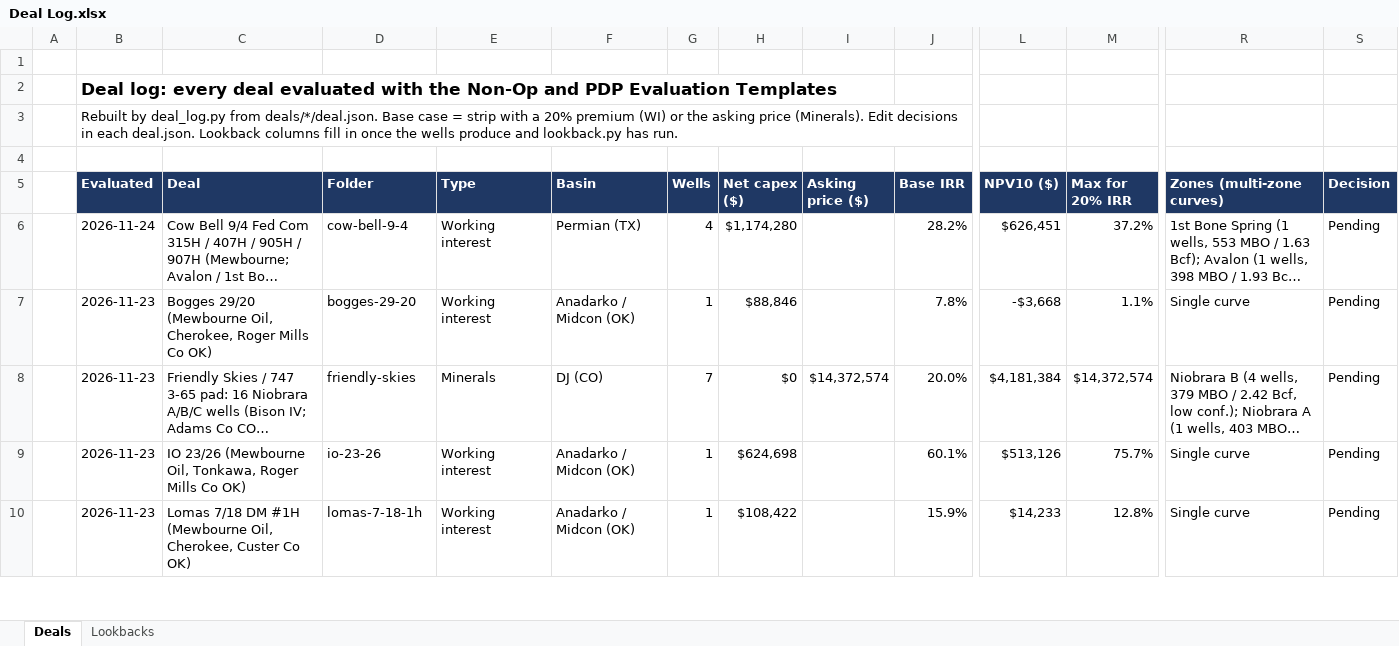
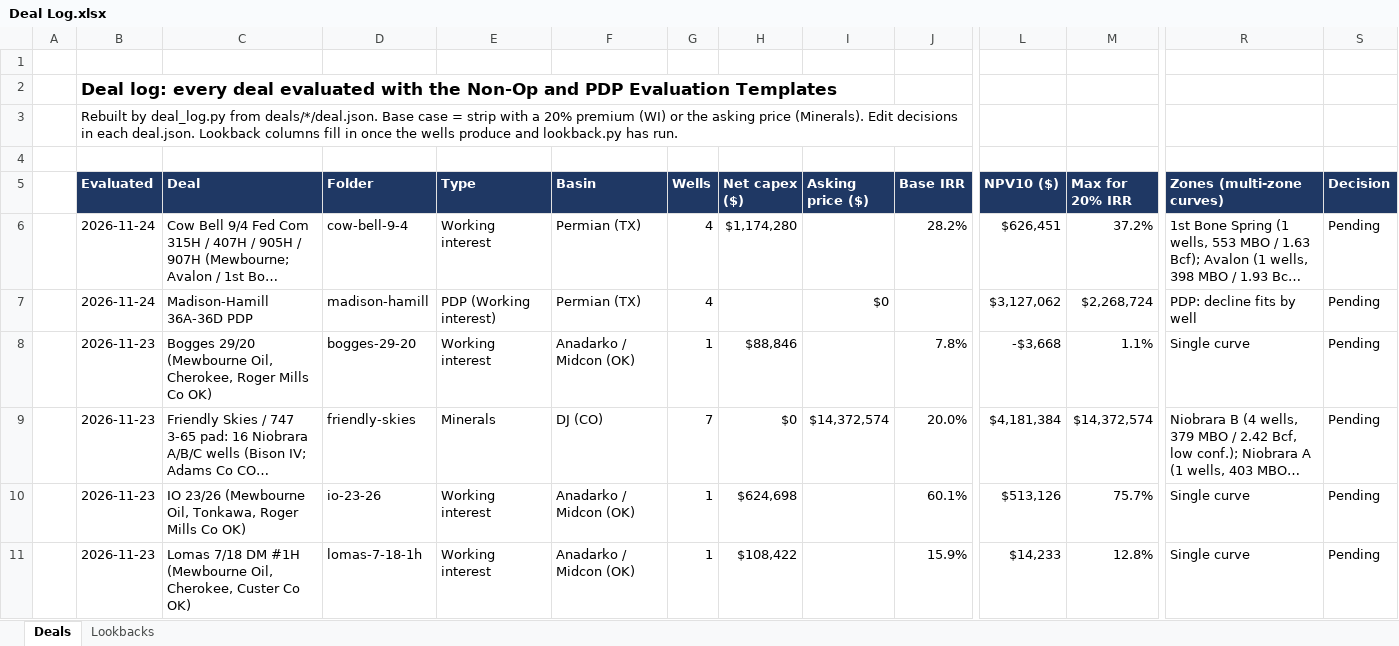
Before and after one commit to davisosage/nonop-evaluation_Claude, an Excel workbook: Deal Log.xlsx, sheet Deals, drawn as a sheet; only a part is shown, gaps mark what is left out; long unchanged cells end in …; values as stored, in another font and other column widths than the file's, no borders; rows hold the shown columns only; the diff names each change by its address in the sheet, - before the commit and + after, or states it on an @@ line.

```diff
--- a/Deal Log.xlsx (sheet Deals)
+++ b/Deal Log.xlsx (sheet Deals)
+row 7:  | 2026-11-24 | Madison-Hamill 36A-36D PDP | madison-hamill | PDP (Working interest) | Permian (TX) | 4 |  | $0 |  | $3,127,062 | $2,268,724 | PDP: decline fits by well | Pending
```
Also changed, not shown: 17 other files.
